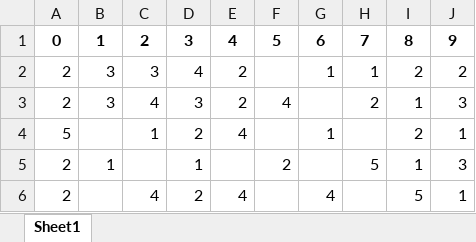
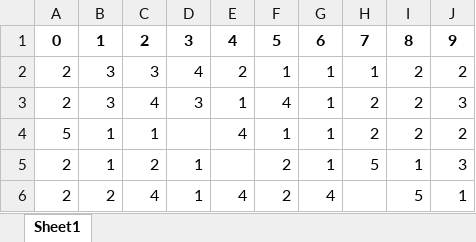
Before and after one commit to ravarmes/recsys-federated-fairness-didactic, an Excel workbook: _xls/X-u5-i10_semindices.xlsx-avaliacoes_df-nao_federado.xlsx, sheet Sheet1, drawn as a sheet; values as stored, in another font and other column widths than the file's, no borders; the diff names each change by its address in the sheet, - before the commit and + after, or states it on an @@ line.

```diff
--- a/_xls/X-u5-i10_semindices.xlsx-avaliacoes_df-nao_federado.xlsx (sheet Sheet1)
+++ b/_xls/X-u5-i10_semindices.xlsx-avaliacoes_df-nao_federado.xlsx (sheet Sheet1)
-F2: (empty)
+F2: 1
-E3: 2
+E3: 1
-G3: (empty)
+G3: 1
-I3: 1
+I3: 2
-B4: (empty)
+B4: 1
-D4: 2
+D4: (empty)
-F4: (empty)
+F4: 1
-H4: (empty)
+H4: 2
-J4: 1
+J4: 2
-C5: (empty)
+C5: 2
-G5: (empty)
+G5: 1
-B6: (empty)
+B6: 2
-D6: 2
+D6: 1
-F6: (empty)
+F6: 2
```
Also changed, not shown: _xls/X-u5-i10_semindices.xlsx-recomendacoes_df-nao_federado.xlsx, 17 other files.
